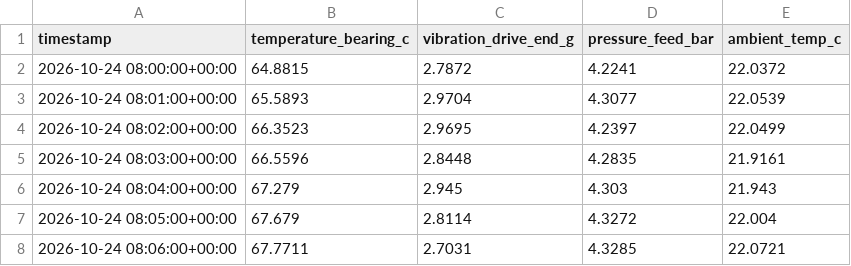
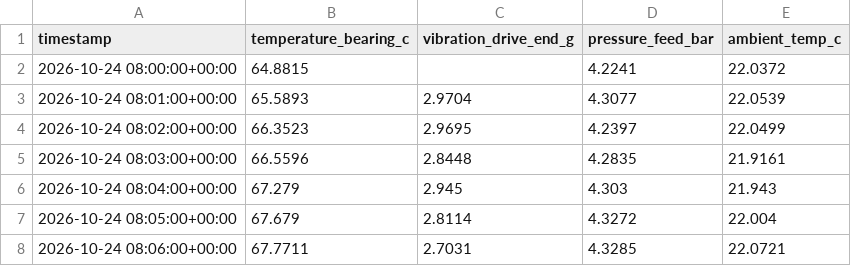
Before and after one commit to JaiaVijaiRaja/KINTSUGI, a CSV file: demo/turbine_telemetry_demo.csv, drawn as a sheet; only a part is shown.

Commit message:
feat: add demo services, dataset management APIs, and UI components for interactive workflows

```diff
--- a/demo/turbine_telemetry_demo.csv
+++ b/demo/turbine_telemetry_demo.csv
@@ -1,3 +1,3 @@
 timestamp,temperature_bearing_c,vibration_drive_end_g,pressure_feed_bar,ambient_temp_c
-2026-10-24 08:00:00+00:00,64.8815,2.7872,4.2241,22.0372
+2026-10-24 08:00:00+00:00,64.8815,,4.2241,22.0372
 2026-10-24 08:01:00+00:00,65.5893,2.9704,4.3077,22.0539
```
Also changed, not shown: 33 other files.
